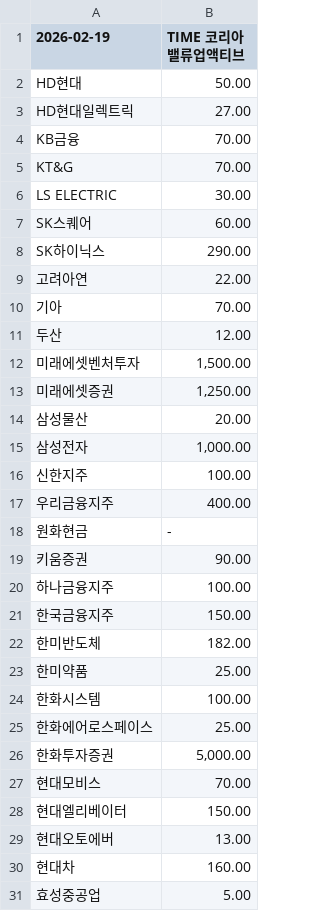
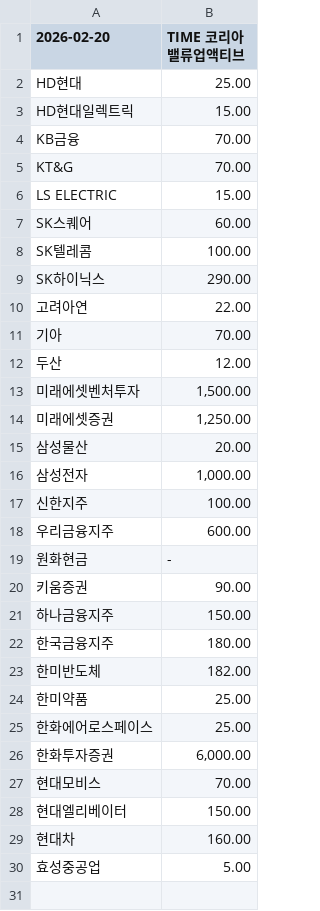
Before and after one commit to gunhoon/etf-timefolio, a CSV file: etf_pdf_495060_latest.csv, drawn as a sheet.

```diff
--- a/etf_pdf_495060_latest.csv
+++ b/etf_pdf_495060_latest.csv
@@ -1,8 +1,9 @@
-2026-02-19,TIME 코리아밸류업액티브
-HD현대,50.00
-HD현대일렉트릭,27.00
+2026-02-20,TIME 코리아밸류업액티브
+HD현대,25.00
+HD현대일렉트릭,15.00
 KB금융,70.00
 KT&G,70.00
-LS ELECTRIC,30.00
+LS ELECTRIC,15.00
 SK스퀘어,60.00
+SK텔레콤,100.00
 SK하이닉스,290.00
@@ -16,15 +17,13 @@ SK하이닉스,290.00
 신한지주,100.00
-우리금융지주,400.00
+우리금융지주,600.00
 원화현금,-
 키움증권,90.00
-하나금융지주,100.00
-한국금융지주,150.00
+하나금융지주,150.00
+한국금융지주,180.00
 한미반도체,182.00
 한미약품,25.00
-한화시스템,100.00
 한화에어로스페이스,25.00
-한화투자증권,"5,000.00"
+한화투자증권,"6,000.00"
 현대모비스,70.00
 현대엘리베이터,150.00
-현대오토에버,13.00
 현대차,160.00
```
Also changed, not shown: etf_pdf_385710_latest.csv, etf_pdf_385720_latest.csv, 4 other files.
